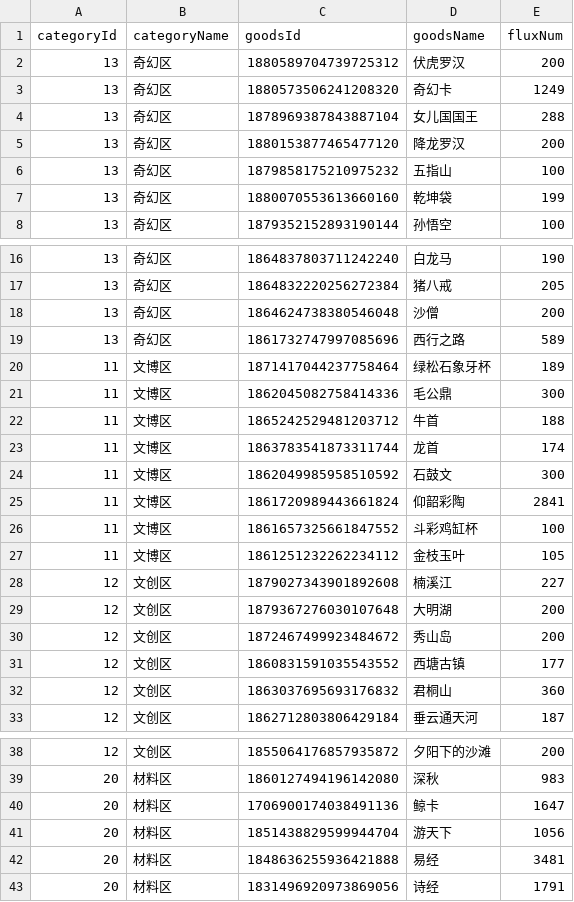
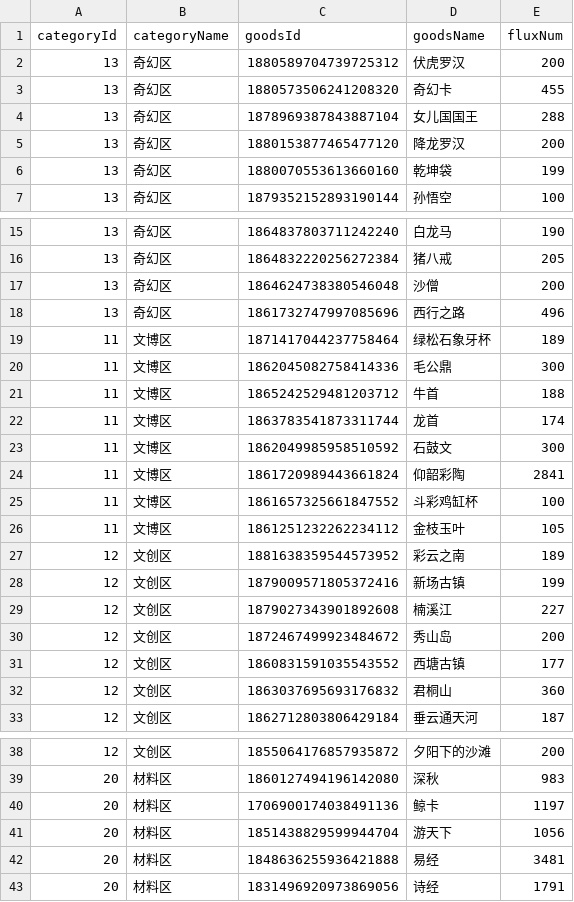
Before and after one commit to atguigulijia/CJL_jianlou, a CSV file: file/goodsCategoryInfo.csv, drawn as a sheet; only a part is shown, gaps mark what is left out.

```diff
--- a/file/goodsCategoryInfo.csv
+++ b/file/goodsCategoryInfo.csv
@@ -2,6 +2,5 @@ categoryId	categoryName	goodsId	goodsName	fluxNum
 13	奇幻区	1880589704739725312	伏虎罗汉	200
-13	奇幻区	1880573506241208320	奇幻卡	1249
+13	奇幻区	1880573506241208320	奇幻卡	455
 13	奇幻区	1878969387843887104	女儿国国王	288
 13	奇幻区	1880153877465477120	降龙罗汉	200
-13	奇幻区	1879858175210975232	五指山	100
 13	奇幻区	1880070553613660160	乾坤袋	199
@@ -18,3 +17,3 @@ categoryId	categoryName	goodsId	goodsName	fluxNum
 13	奇幻区	1864624738380546048	沙僧	200
-13	奇幻区	1861732747997085696	西行之路	589
+13	奇幻区	1861732747997085696	西行之路	496
 11	文博区	1871417044237758464	绿松石象牙杯	189
@@ -27,4 +26,5 @@ categoryId	categoryName	goodsId	goodsName	fluxNum
 11	文博区	1861251232262234112	金枝玉叶	105
+12	文创区	1881638359544573952	彩云之南	189
+12	文创区	1879009571805372416	新场古镇	199
 12	文创区	1879027343901892608	楠溪江	227
-12	文创区	1879367276030107648	大明湖	200
 12	文创区	1872467499923484672	秀山岛	200
@@ -39,3 +39,3 @@ categoryId	categoryName	goodsId	goodsName	fluxNum
 20	材料区	1860127494196142080	深秋	983
-20	材料区	1706900174038491136	鲸卡	1647
+20	材料区	1706900174038491136	鲸卡	1197
 20	材料区	1851438829599944704	游天下	1056
```
Also changed, not shown: file/userData.csv, 17 other files.
